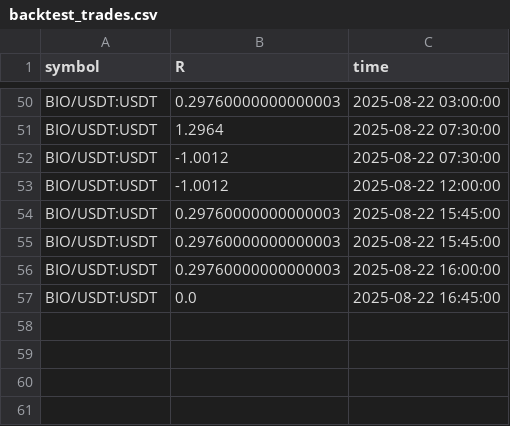
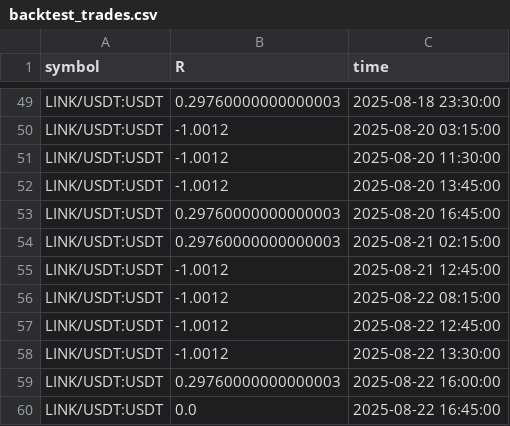
Before and after one commit to kgavhane702/futures-bot, a CSV file: backtest_trades.csv, drawn as a sheet; only a part is shown, gaps mark what is left out; removed rows and columns are numbered as before the commit, all else as after; the diff covers the shown part only; the diff names each change by its address in the sheet, - before the commit and + after, or states it on an @@ line.

Commit message:
Update backtest results with optimized parameters

```diff
--- a/backtest_trades.csv
+++ b/backtest_trades.csv
-A49 (symbol): BIO/USDT:USDT
+A49 (symbol): LINK/USDT:USDT
-C49 (time): 2025-08-22 03:00:00
+C49 (time): 2025-08-18 23:30:00
-row 51: BIO/USDT:USDT | 1.2964 | 2025-08-22 07:30:00
-A50:A51 (symbol): BIO/USDT:USDT
+A50:A51 (symbol): LINK/USDT:USDT
-C50 (time): 2025-08-22 07:30:00
+C50 (time): 2025-08-20 03:15:00
-C51 (time): 2025-08-22 12:00:00
+C51 (time): 2025-08-20 11:30:00
+row 52: LINK/USDT:USDT | -1.0012 | 2025-08-20 13:45:00
-A53:A54 (symbol): BIO/USDT:USDT
+A53:A54 (symbol): LINK/USDT:USDT
-C53 (time): 2025-08-22 15:45:00
+C53 (time): 2025-08-20 16:45:00
-C54 (time): 2025-08-22 15:45:00
+C54 (time): 2025-08-21 02:15:00
+row 55: LINK/USDT:USDT | -1.0012 | 2025-08-21 12:45:00
+row 56: LINK/USDT:USDT | -1.0012 | 2025-08-22 08:15:00
+row 57: LINK/USDT:USDT | -1.0012 | 2025-08-22 12:45:00
+row 58: LINK/USDT:USDT | -1.0012 | 2025-08-22 13:30:00
-A59:A60 (symbol): BIO/USDT:USDT
+A59:A60 (symbol): LINK/USDT:USDT
```
Also changed, not shown: 13 added rows, 14 removed rows and 31 edited cells elsewhere in this file.
